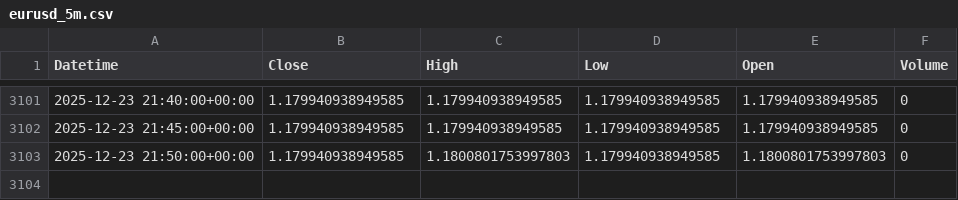
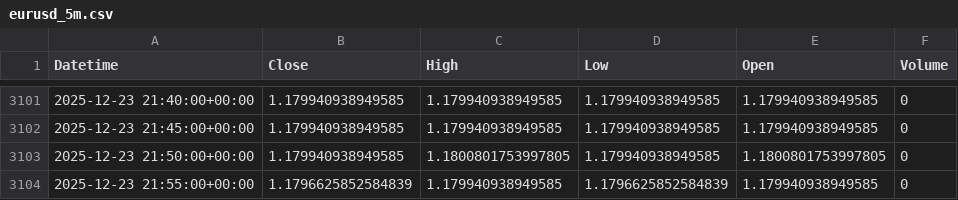
Before and after one commit to jsgaston82/IG-Trading, a CSV file: data/eurusd_5m.csv, drawn as a sheet; only a part is shown, gaps mark what is left out.

```diff
--- a/data/eurusd_5m.csv
+++ b/data/eurusd_5m.csv
@@ -3102,2 +3102,3 @@ Datetime,Close,High,Low,Open,Volume
 2025-12-23 21:45:00+00:00,1.179940938949585,1.179940938949585,1.179940938949585,1.179940938949585,0
-2025-12-23 21:50:00+00:00,1.179940938949585,1.1800801753997803,1.179940938949585,1.1800801753997803,0
+2025-12-23 21:50:00+00:00,1.179940938949585,1.1800801753997805,1.179940938949585,1.1800801753997805,0
+2025-12-23 21:55:00+00:00,1.1796625852584839,1.179940938949585,1.1796625852584839,1.179940938949585,0
```
